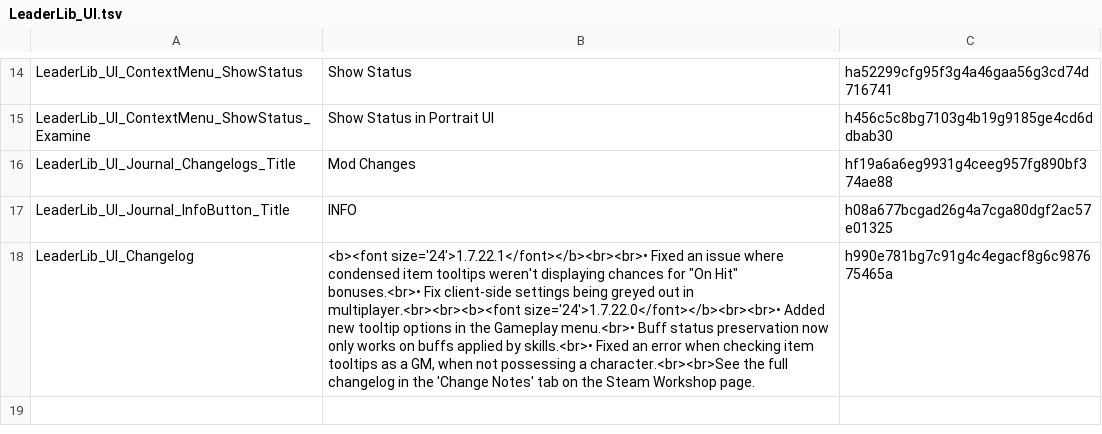
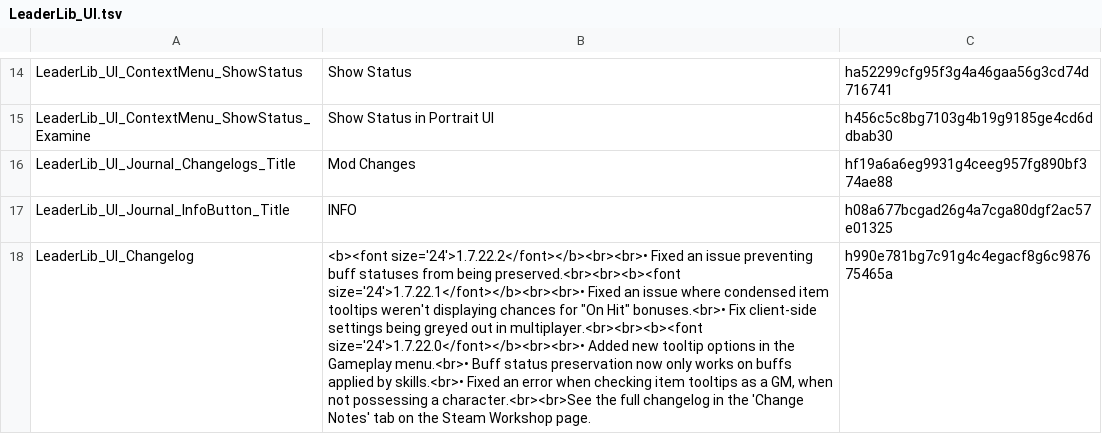
Before and after one commit to LaughingLeader-DOS2-Mods/LeaderLib, a TSV file: LocalKeys/LeaderLib_UI.tsv, drawn as a sheet; only a part is shown, gaps mark what is left out; the diff names each change by its address in the sheet, - before the commit and + after, or states it on an @@ line.

Commit message:
Update localization, increment version

```diff
--- a/LocalKeys/LeaderLib_UI.tsv
+++ b/LocalKeys/LeaderLib_UI.tsv
-B18: <b><font size='24'>1.7.22.1</font></b><br><br>• Fixed…
+B18: <b><font size='24'>1.7.22.2</font></b><br><br>• Fixed an issue preventing buff statuses from being preserved.<br><br><b><font size='24'>1.7.22.1</font></b><br><br>• Fixed…
```
Also changed, not shown: 17 other files.
